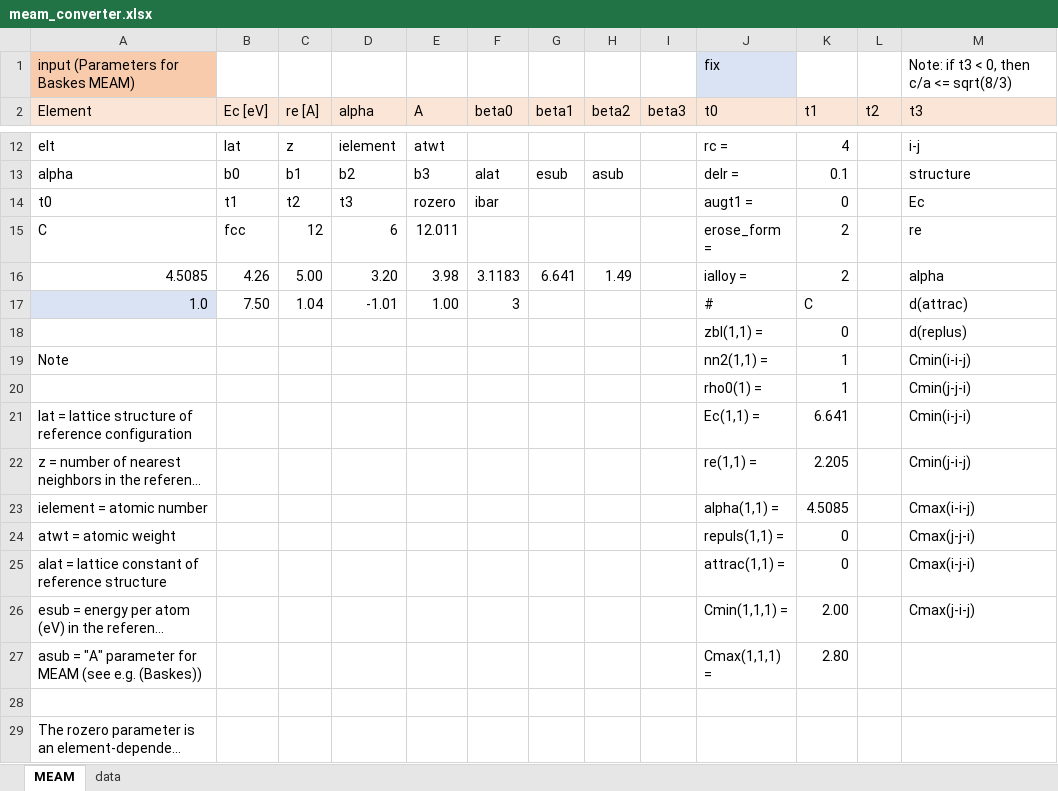
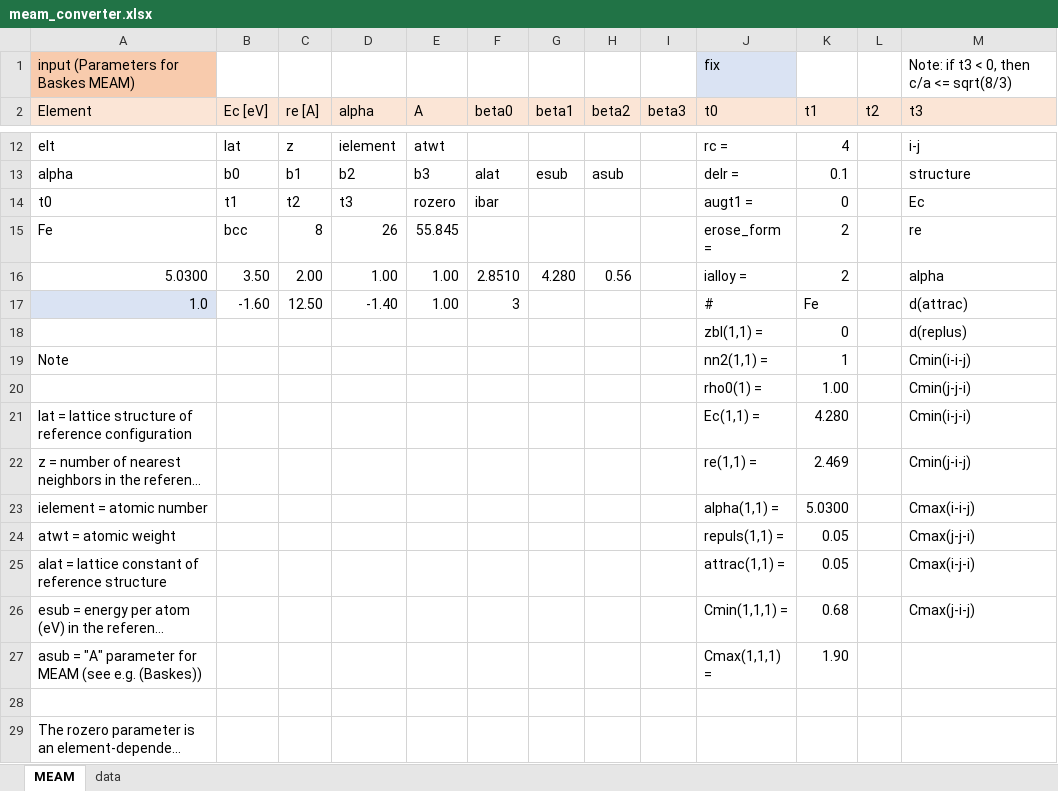
Before and after one commit to by-student-2017/lammps_education_metal_win, an Excel workbook: potentials/meam/meam_converter.xlsx, sheet MEAM, drawn as a sheet; only a part is shown, gaps mark what is left out; long unchanged cells end in …; values as stored, in another font and other column widths than the file's, no borders; the diff covers the shown part only; the diff names each change by its address in the sheet, - before the commit and + after, or states it on an @@ line.

Commit message:
Add files via upload

```diff
--- a/potentials/meam/meam_converter.xlsx (sheet MEAM)
+++ b/potentials/meam/meam_converter.xlsx (sheet MEAM)
-A15 (Element): C
+A15 (Element): Fe
-B15 (Ec [eV]): fcc
+B15 (Ec [eV]): bcc
-C15 (re [A]): 12
+C15 (re [A]): 8
-D15 (alpha): 6
+D15 (alpha): 26
-E15 (A): 12.011
+E15 (A): 55.845
-A16 (Element): 4.5085
+A16 (Element): 5.0300
-B16 (Ec [eV]): 4.26
+B16 (Ec [eV]): 3.50
-C16 (re [A]): 5.00
+C16 (re [A]): 2.00
-D16 (alpha): 3.20
+D16 (alpha): 1.00
-E16 (A): 3.98
+E16 (A): 1.00
-F16 (beta0): 3.1183
+F16 (beta0): 2.8510
-G16 (beta1): 6.641
+G16 (beta1): 4.280
-H16 (beta2): 1.49
+H16 (beta2): 0.56
-B17 (Ec [eV]): 7.50
+B17 (Ec [eV]): -1.60
-C17 (re [A]): 1.04
+C17 (re [A]): 12.50
-D17 (alpha): -1.01
+D17 (alpha): -1.40
-K17 (t1): C
+K17 (t1): Fe
-K20 (t1): 1
+K20 (t1): 1.00
-K21 (t1): 6.641
+K21 (t1): 4.280
-K22 (t1): 2.205
+K22 (t1): 2.469
-K23 (t1): 4.5085
+K23 (t1): 5.0300
-K24:K25 (t1): 0
+K24:K25 (t1): 0.05
-K26 (t1): 2.00
+K26 (t1): 0.68
-K27 (t1): 2.80
+K27 (t1): 1.90
```
Also changed, not shown: 3 added rows, 3 removed rows, 1 edited cell and cell formats elsewhere in this sheet.
